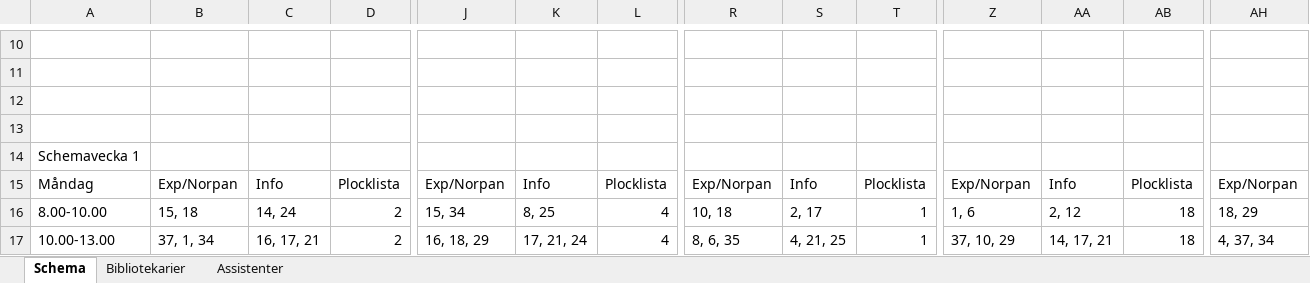
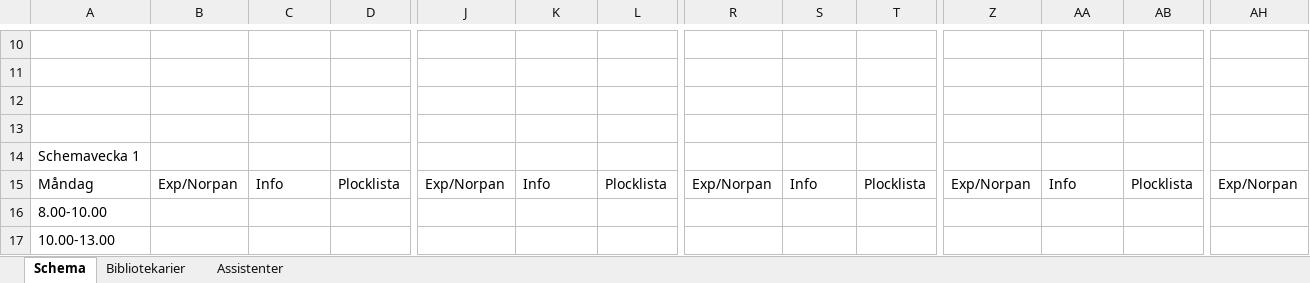
Before and after one commit to Optoteket/main, an Excel workbook: AMPLmodel/Visualisation/Visualize10weeks.xlsm, sheet Schema, drawn as a sheet; only a part is shown, gaps mark what is left out; values as stored, in another font and other column widths than the file's, no cell formats; charts and pictures not drawn; the diff covers the shown part only; the diff names each change by its address in the sheet, - before the commit and + after, or states it on an @@ line.

```diff
--- a/AMPLmodel/Visualisation/Visualize10weeks.xlsm (sheet Schema)
+++ b/AMPLmodel/Visualisation/Visualize10weeks.xlsm (sheet Schema)
-B16: 15, 18
+B16: (empty)
-C16: 14, 24
+C16: (empty)
-D16:D17: 2
+D16:D17: (empty)
-J16: 15, 34
+J16: (empty)
-K16: 8, 25
+K16: (empty)
-L16:L17: 4
+L16:L17: (empty)
-R16: 10, 18
+R16: (empty)
-S16: 2, 17
+S16: (empty)
-T16:T17: 1
+T16:T17: (empty)
-Z16: 1, 6
+Z16: (empty)
-AA16: 2, 12
+AA16: (empty)
-AB16:AB17: 18
+AB16:AB17: (empty)
-AH16: 18, 29
+AH16: (empty)
-B17: 37, 1, 34
+B17: (empty)
-C17: 16, 17, 21
+C17: (empty)
-J17: 16, 18, 29
+J17: (empty)
-K17: 17, 21, 24
+K17: (empty)
-R17: 8, 6, 35
+R17: (empty)
-S17: 4, 21, 25
+S17: (empty)
-Z17: 37, 10, 29
+Z17: (empty)
-AA17: 14, 17, 21
+AA17: (empty)
-AH17: 4, 37, 34
+AH17: (empty)
```
Also changed, not shown: 3 added rows, 3 removed rows and 664 edited cells elsewhere in this sheet, sheet Assistenter, sheet Bibliotekarier, cell formats.
